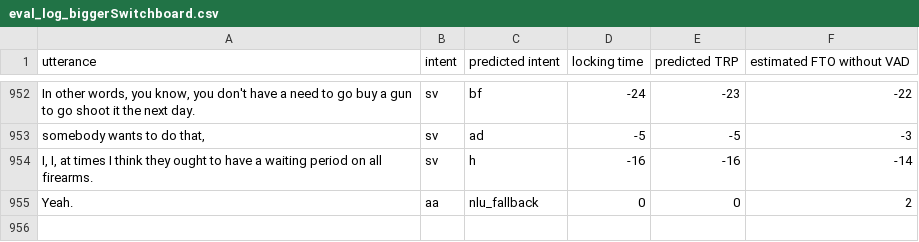
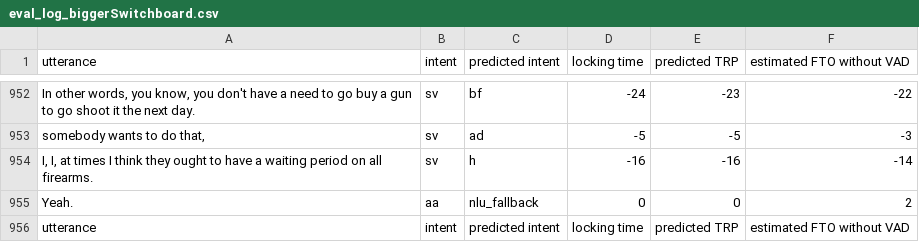
Before and after one commit to CptPoesn/TBC-SoftwareProject, a CSV file: Code/eval_log_biggerSwitchboard.csv, drawn as a sheet; only a part is shown, gaps mark what is left out.

```diff
--- a/Code/eval_log_biggerSwitchboard.csv
+++ b/Code/eval_log_biggerSwitchboard.csv
@@ -955 +955,2 @@ I, I, at times I think they ought to have a waiting period on all firearms.	sv	h
 Yeah.	aa	nlu_fallback	0	0	2
+utterance	intent	predicted intent	locking time	predicted TRP	estimated FTO without VAD
```
Also changed, not shown: 4 other files.
